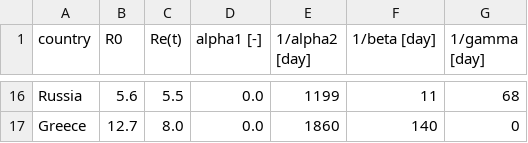
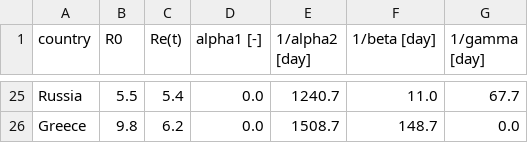
Before and after one commit to ilylabs/ilylabs.github.io, a CSV file: _data/scores.csv, drawn as a sheet; only a part is shown, gaps mark what is left out; addresses are those after the commit; the diff covers the shown part only; the diff names each change by its address in the sheet, - before the commit and + after, or states it on an @@ line.

```diff
--- a/_data/scores.csv
+++ b/_data/scores.csv
-B25 (R0): 5.6
+B25 (R0): 5.5
-C25 (Re(t)): 5.5
+C25 (Re(t)): 5.4
-E25 (1/alpha2 [day]): 1199
+E25 (1/alpha2 [day]): 1240.7
-F25 (1/beta [day]): 11
+F25 (1/beta [day]): 11.0
-G25 (1/gamma [day]): 68
+G25 (1/gamma [day]): 67.7
-B26 (R0): 12.7
+B26 (R0): 9.8
-C26 (Re(t)): 8.0
+C26 (Re(t)): 6.2
-E26 (1/alpha2 [day]): 1860
+E26 (1/alpha2 [day]): 1508.7
-F26 (1/beta [day]): 140
+F26 (1/beta [day]): 148.7
-G26 (1/gamma [day]): 0
+G26 (1/gamma [day]): 0.0
```
Also changed, not shown: 9 added rows and 54 edited cells elsewhere in this file, 26 other files.
